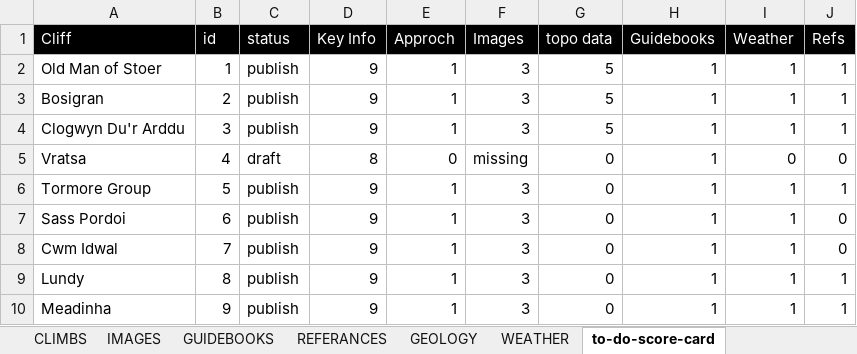
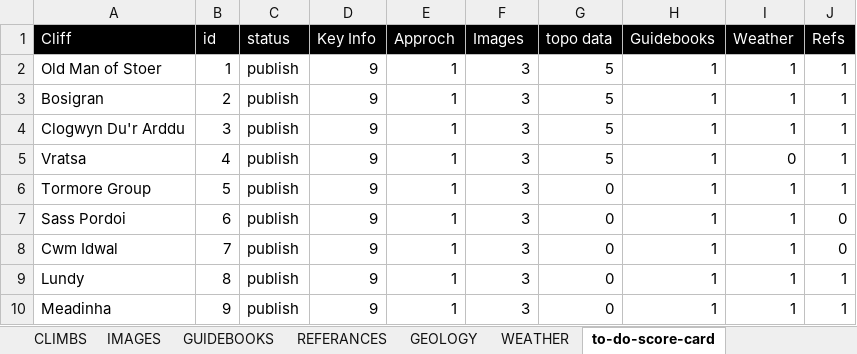
Before and after one commit to dankni/multi-pitch, an Excel workbook: working-files/multi-pitch-data.xlsx, sheet to-do-score-card, drawn as a sheet; only a part is shown; values as stored, in another font and other column widths than the file's, no borders; charts and pictures and conditional formats not drawn; the diff names each change by its address in the sheet, - before the commit and + after, or states it on an @@ line.

```diff
--- a/working-files/multi-pitch-data.xlsx (sheet to-do-score-card)
+++ b/working-files/multi-pitch-data.xlsx (sheet to-do-score-card)
-C5 (status): draft
+C5 (status): publish
-D5 (Key Info): 8
+D5 (Key Info): 9
-E5 (Approch): 0
+E5 (Approch): 1
-F5 (Images): missing
+F5 (Images): 3
-G5 (topo data): 0
+G5 (topo data): 5
-J5 (Refs): 0
+J5 (Refs): 1
```
Also changed, not shown: sheet IMAGES, sheet GUIDEBOOKS, sheet REFERANCES, sheet CLIMBS, 29 other files.
